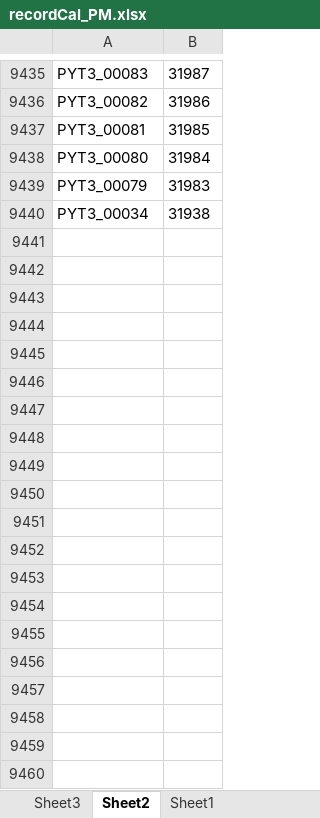
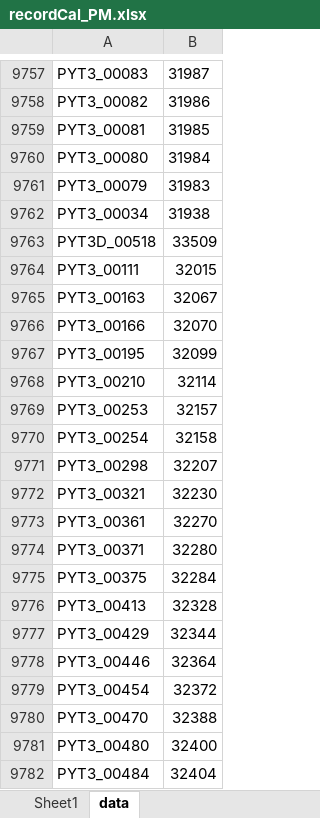
Before and after one commit to pyt3/forms, an Excel workbook: py_test_ui/EXCEL FILE/recordCal_PM.xlsx, sheet data, drawn as a sheet; only a part is shown, gaps mark what is left out; values as stored, in another font and other column widths than the file's, no borders; the diff covers the shown part only; the diff names each change by its address in the sheet, - before the commit and + after, or states it on an @@ line.

```diff
--- a/py_test_ui/EXCEL FILE/recordCal_PM.xlsx (sheet data)
+++ b/py_test_ui/EXCEL FILE/recordCal_PM.xlsx (sheet data)
-sheet tab: Sheet2
+sheet tab: data
-sheet tab: Sheet3
@@ sheet tab order changed: Sheet1 | data @@
+row 9763: PYT3D_00518 | 33509
+row 9764: PYT3_00111 | 32015
+row 9765: PYT3_00163 | 32067
+row 9766: PYT3_00166 | 32070
+row 9767: PYT3_00195 | 32099
+row 9768: PYT3_00210 | 32114
+row 9769: PYT3_00253 | 32157
+row 9770: PYT3_00254 | 32158
+row 9771: PYT3_00298 | 32207
+row 9772: PYT3_00321 | 32230
+row 9773: PYT3_00361 | 32270
+row 9774: PYT3_00371 | 32280
+row 9775: PYT3_00375 | 32284
+row 9776: PYT3_00413 | 32328
+row 9777: PYT3_00429 | 32344
+row 9778: PYT3_00446 | 32364
+row 9779: PYT3_00454 | 32372
+row 9780: PYT3_00470 | 32388
+row 9781: PYT3_00480 | 32400
+row 9782: PYT3_00484 | 32404
```
Also changed, not shown: 365 added rows and 210 edited cells elsewhere in this sheet, sheet Sheet1, 11 other files.
